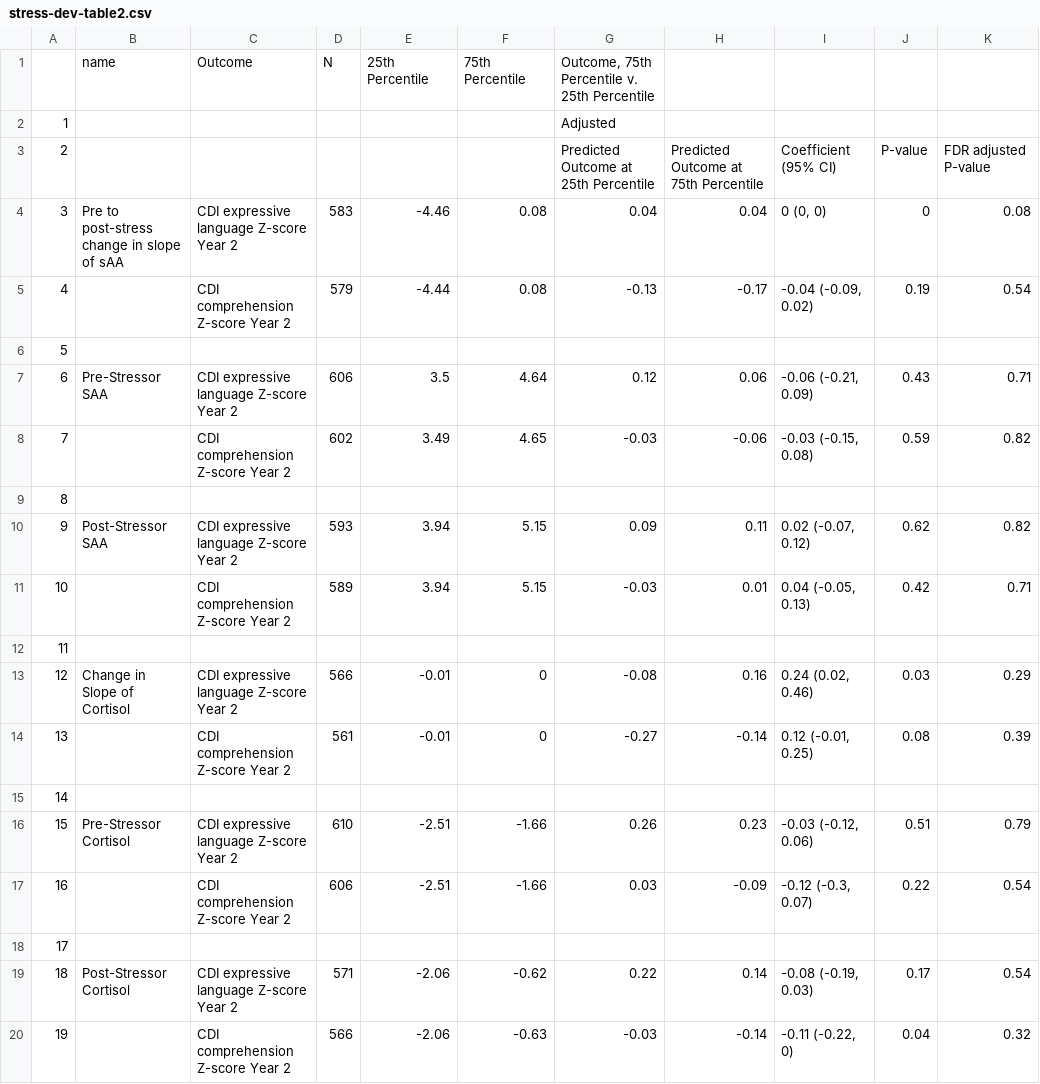
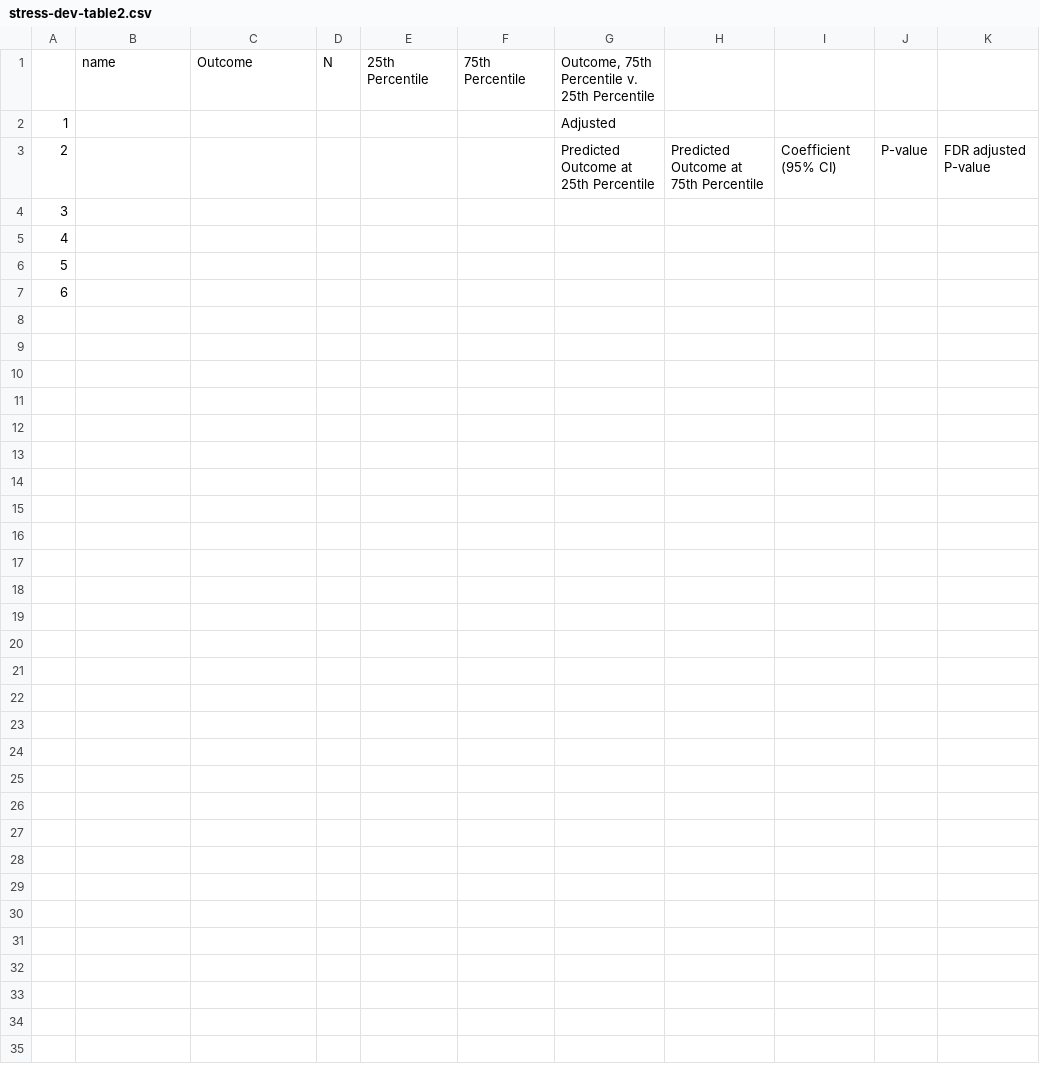
Before and after one commit to washb-eed-substudies/stress-dev, a CSV file: tables/stress-dev-table2.csv, drawn as a sheet; removed rows and columns are numbered as before the commit, all else as after; the diff names each change by its address in the sheet, - before the commit and + after, or states it on an @@ line.

Commit message:
5 tables, (with hypothesis H1B, hopefully), Apr 8, 5pm

```diff
--- a/tables/stress-dev-table2.csv
+++ b/tables/stress-dev-table2.csv
-row 4: 3 | Pre to post-stress change in slope of sAA | CDI expressive language Z-score Year 2 | 583 | -4.46 | 0.08 | 0.04 | 0.04 | 0 (0, 0) | 0 | 0.08
-row 5: 4 |  | CDI comprehension Z-score Year 2 | 579 | -4.44 | 0.08 | -0.13 | -0.17 | -0.04 (-0.09, 0.02) | 0.19 | 0.54
@@ column A renumbered between rows 4 and 7 @@
-row 7: 6 | Pre-Stressor SAA | CDI expressive language Z-score Year 2 | 606 | 3.5 | 4.64 | 0.12 | 0.06 | -0.06 (-0.21, 0.09) | 0.43 | 0.71
-row 8: 7 |  | CDI comprehension Z-score Year 2 | 602 | 3.49 | 4.65 | -0.03 | -0.06 | -0.03 (-0.15, 0.08) | 0.59 | 0.82
-row 10: 9 | Post-Stressor SAA | CDI expressive language Z-score Year 2 | 593 | 3.94 | 5.15 | 0.09 | 0.11 | 0.02 (-0.07, 0.12) | 0.62 | 0.82
-row 11: 10 |  | CDI comprehension Z-score Year 2 | 589 | 3.94 | 5.15 | -0.03 | 0.01 | 0.04 (-0.05, 0.13) | 0.42 | 0.71
-row 13: 12 | Change in Slope of Cortisol | CDI expressive language Z-score Year 2 | 566 | -0.01 | 0 | -0.08 | 0.16 | 0.24 (0.02, 0.46) | 0.03 | 0.29
-row 14: 13 |  | CDI comprehension Z-score Year 2 | 561 | -0.01 | 0 | -0.27 | -0.14 | 0.12 (-0.01, 0.25) | 0.08 | 0.39
-row 16: 15 | Pre-Stressor Cortisol | CDI expressive language Z-score Year 2 | 610 | -2.51 | -1.66 | 0.26 | 0.23 | -0.03 (-0.12, 0.06) | 0.51 | 0.79
-row 17: 16 |  | CDI comprehension Z-score Year 2 | 606 | -2.51 | -1.66 | 0.03 | -0.09 | -0.12 (-0.3, 0.07) | 0.22 | 0.54
-row 18: 17
-row 19: 18 | Post-Stressor Cortisol | CDI expressive language Z-score Year 2 | 571 | -2.06 | -0.62 | 0.22 | 0.14 | -0.08 (-0.19, 0.03) | 0.17 | 0.54
-row 20: 19 |  | CDI comprehension Z-score Year 2 | 566 | -2.06 | -0.63 | -0.03 | -0.14 | -0.11 (-0.22, 0) | 0.04 | 0.32
```
Also changed, not shown: tables/stress-dev-table1.csv, tables/stress-dev-table3.csv, 1 other file.
